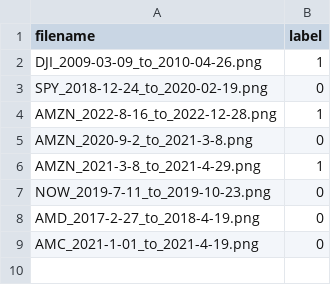
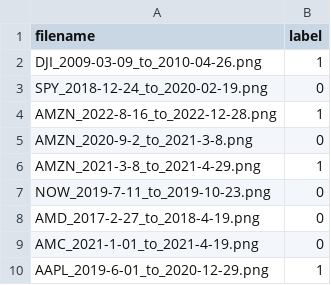
Before and after one commit to A-J-Financial-Solutions/EW_Dataset, a CSV file: mnt/data/labels.csv, drawn as a sheet; the diff names each change by its address in the sheet, - before the commit and + after, or states it on an @@ line.

Commit message:
add AAPL impulse

```diff
--- a/mnt/data/labels.csv
+++ b/mnt/data/labels.csv
+row 10: AAPL_2019-6-01_to_2020-12-29.png | 1
```
Also changed, not shown: 1 other file.
